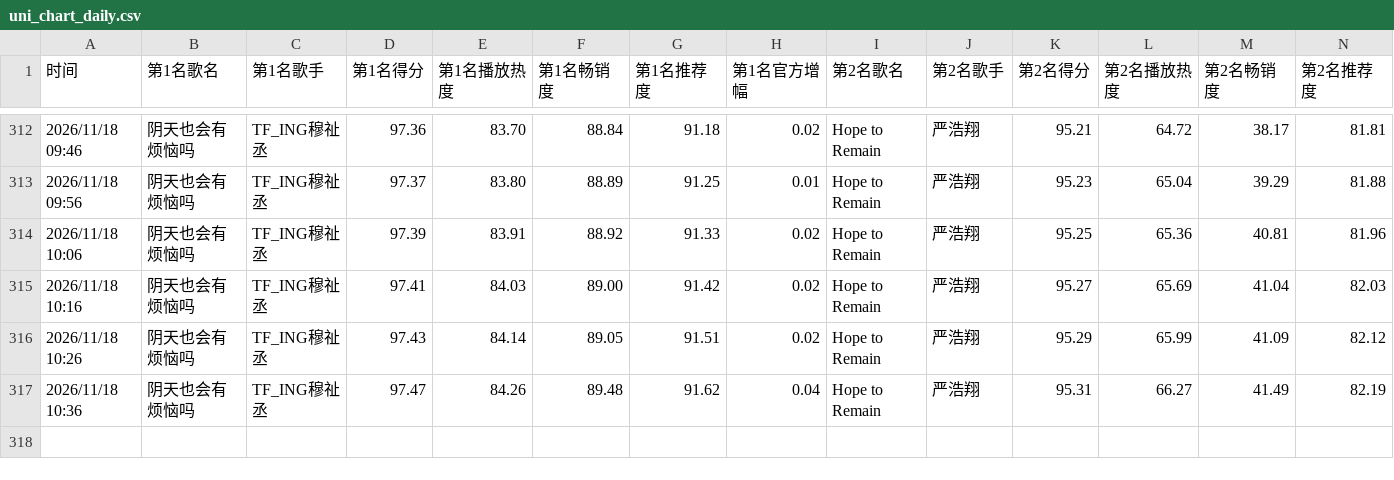
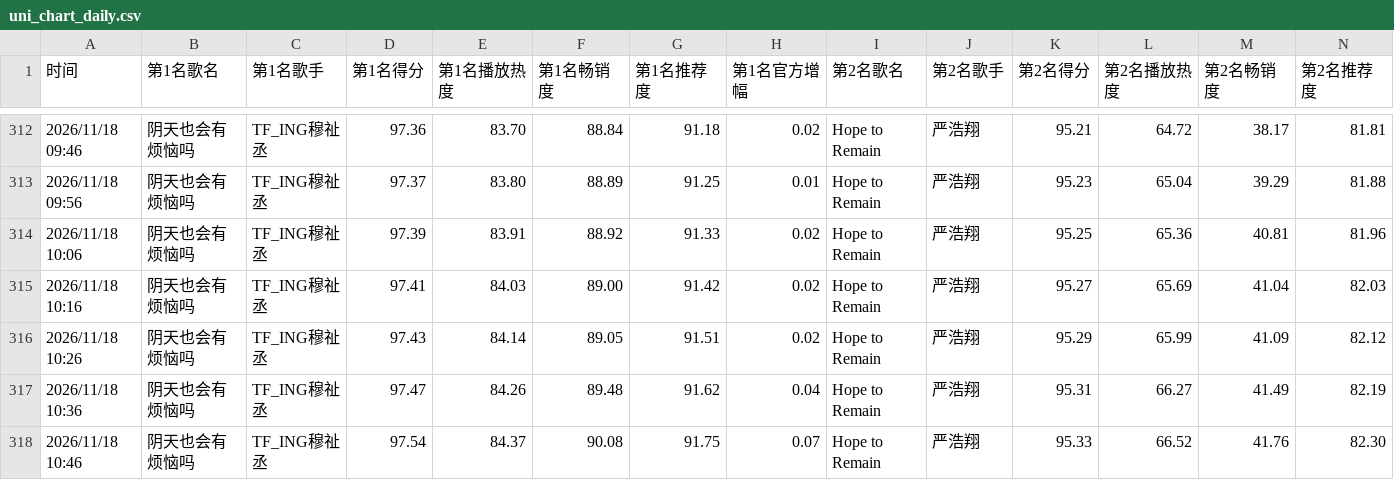
Before and after one commit to haanhaanL/uni-chart-data, a CSV file: uni_chart_daily.csv, drawn as a sheet; only a part is shown, gaps mark what is left out; rows hold the shown columns only; the diff names each change by its address in the sheet, - before the commit and + after, or states it on an @@ line.

```diff
--- a/uni_chart_daily.csv
+++ b/uni_chart_daily.csv
+row 318: 2026/11/18 10:46 | 阴天也会有烦恼吗 | TF_ING穆祉丞 | 97.54 | 84.37 | 90.08 | 91.75 | 0.07 | Hope to Remain | 严浩翔 | 95.33 | 66.52 | 41.76 | 82.30
```
Also changed, not shown: uni_chart_weekly.csv.
